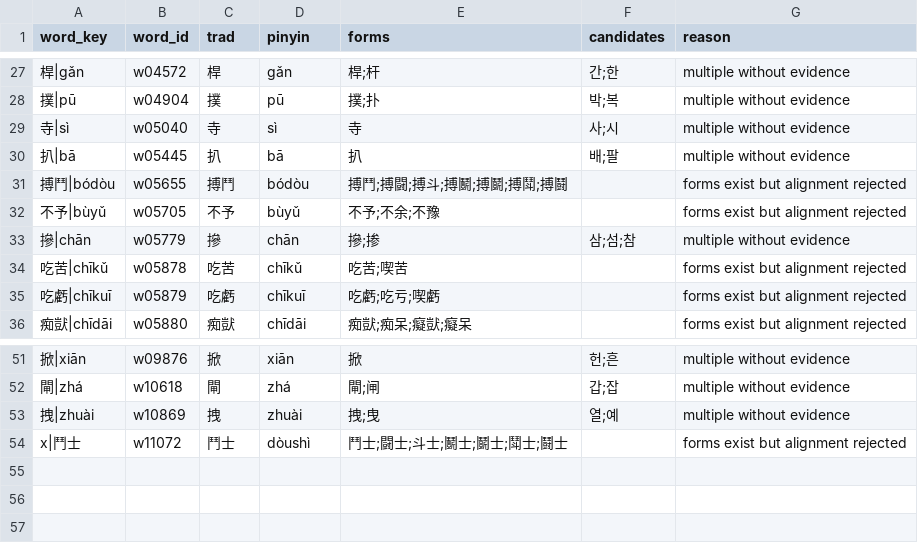
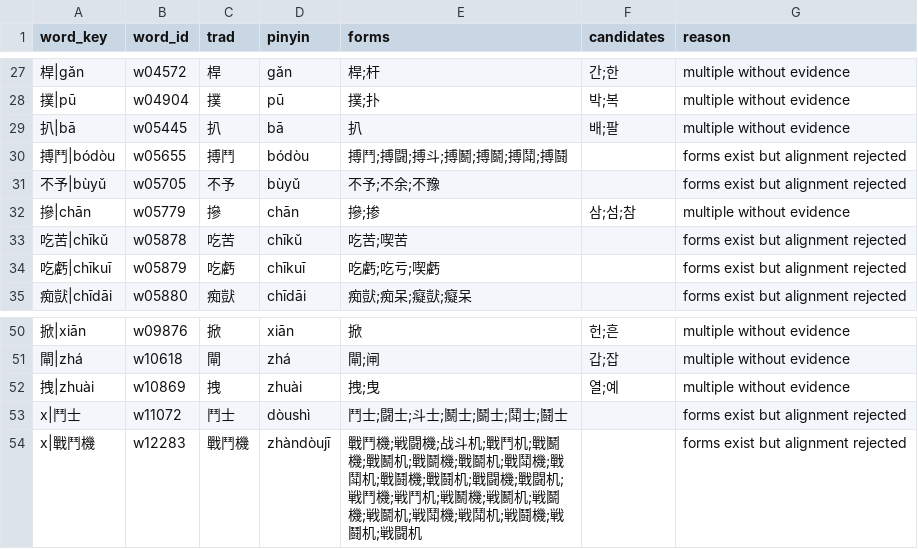
Before and after one commit to hanjejeme2023-oss/kanji-bridge, a CSV file: data/final/ko_unresolved.csv, drawn as a sheet; only a part is shown, gaps mark what is left out.

```diff
--- a/data/final/ko_unresolved.csv
+++ b/data/final/ko_unresolved.csv
@@ -28,3 +28,2 @@ word_key,word_id,trad,pinyin,forms,candidates,reason
 撲|pū,w04904,撲,pū,撲;扑,박;복,multiple without evidence
-寺|sì,w05040,寺,sì,寺,사;시,multiple without evidence
 扒|bā,w05445,扒,bā,扒,배;팔,multiple without evidence
@@ -54 +53,2 @@ word_key,word_id,trad,pinyin,forms,candidates,reason
 x|鬥士,w11072,鬥士,dòushì,鬥士;闘士;斗士;鬭士;鬬士;鬦士;鬪士,,forms exist but alignment rejected
+x|戰鬥機,w12283,戰鬥機,zhàndòujī,戰鬥機;戦闘機;战斗机;戰鬥机;戰鬭機;戰鬭机;戰鬬機;戰鬬机;戰鬦機;戰鬦机;戰鬪機;戰鬪机;戰闘機;戰闘机;戦鬥機;戦鬥机;戦鬭機;戦鬭机;戦鬬機;戦鬬机;戦鬦機;戦鬦机;戦鬪機;戦鬪机;戦闘机,,forms exist but alignment rejected
```
Also changed, not shown: data/final/char_primary_no_evidence.csv, data/final/ja_multi_candidates.csv, 33 other files.
